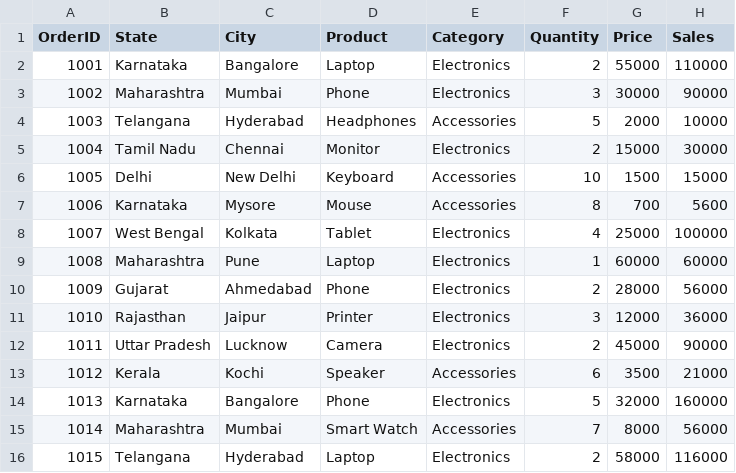
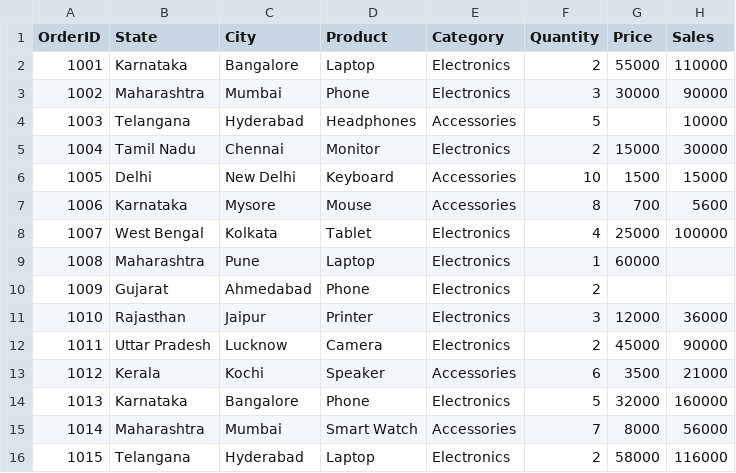
Before and after one commit to mercenarycoder/dynamic-python-backend, a CSV file: data-pocessing/retail_sales.csv, drawn as a sheet.

Commit message:
Utilized LLM capabilities to add some missing information in the dataset which will help me learn sklearn.impute models offering SimpleImputer

```diff
--- a/data-pocessing/retail_sales.csv
+++ b/data-pocessing/retail_sales.csv
@@ -3,3 +3,3 @@ OrderID,State,City,Product,Category,Quantity,Price,Sales
 1002,Maharashtra,Mumbai,Phone,Electronics,3,30000,90000
-1003,Telangana,Hyderabad,Headphones,Accessories,5,2000,10000
+1003,Telangana,Hyderabad,Headphones,Accessories,5,,10000
 1004,Tamil Nadu,Chennai,Monitor,Electronics,2,15000,30000
@@ -8,4 +8,4 @@ OrderID,State,City,Product,Category,Quantity,Price,Sales
 1007,West Bengal,Kolkata,Tablet,Electronics,4,25000,100000
-1008,Maharashtra,Pune,Laptop,Electronics,1,60000,60000
-1009,Gujarat,Ahmedabad,Phone,Electronics,2,28000,56000
+1008,Maharashtra,Pune,Laptop,Electronics,1,60000,
+1009,Gujarat,Ahmedabad,Phone,Electronics,2,,
 1010,Rajasthan,Jaipur,Printer,Electronics,3,12000,36000
```
Also changed, not shown: 2 other files.
